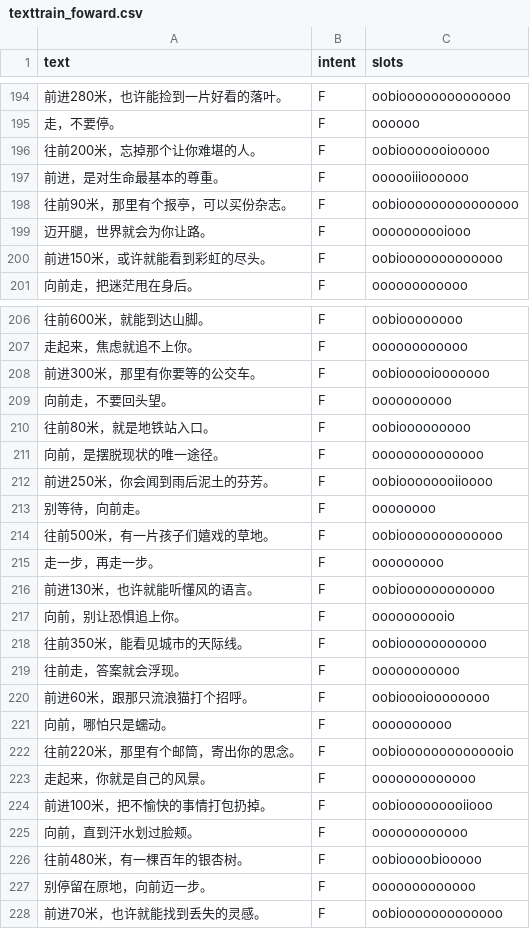
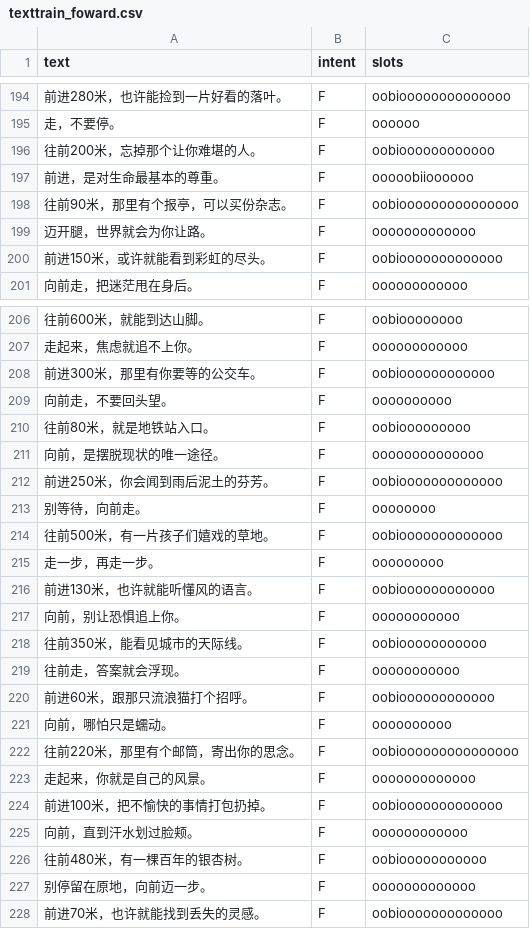
Before and after one commit to Xiaochuan463/biYeSheJi, a CSV file: cloud/src/trainset/texttrain_foward.csv, drawn as a sheet; only a part is shown, gaps mark what is left out; the diff covers the shown part only.

```diff
--- a/cloud/src/trainset/texttrain_foward.csv
+++ b/cloud/src/trainset/texttrain_foward.csv
@@ -195,6 +195,6 @@ text,intent,slots
 走，不要停。,F,oooooo
-往前200米，忘掉那个让你难堪的人。,F,oobiooooooiooooo
-前进，是对生命最基本的尊重。,F,oooooiiioooooo
+往前200米，忘掉那个让你难堪的人。,F,oobioooooooooooo
+前进，是对生命最基本的尊重。,F,ooooobiioooooo
 往前90米，那里有个报亭，可以买份杂志。,F,oobiooooooooooooooo
-迈开腿，世界就会为你让路。,F,oooooooooiooo
+迈开腿，世界就会为你让路。,F,ooooooooooooo
 前进150米，或许就能看到彩虹的尽头。,F,oobiooooooooooooo
@@ -207,3 +207,3 @@ text,intent,slots
 走起来，焦虑就追不上你。,F,oooooooooooo
-前进300米，那里有你要等的公交车。,F,oobiooooiooooooo
+前进300米，那里有你要等的公交车。,F,oobioooooooooooo
 向前走，不要回头望。,F,oooooooooo
@@ -211,3 +211,3 @@ text,intent,slots
 向前，是摆脱现状的唯一途径。,F,oooooooooooooo
-前进250米，你会闻到雨后泥土的芬芳。,F,oobioooooooiioooo
+前进250米，你会闻到雨后泥土的芬芳。,F,oobiooooooooooooo
 别等待，向前走。,F,oooooooo
@@ -216,12 +216,12 @@ text,intent,slots
 前进130米，也许就能听懂风的语言。,F,oobioooooooooooo
-向前，别让恐惧追上你。,F,oooooooooio
+向前，别让恐惧追上你。,F,ooooooooooo
 往前350米，能看见城市的天际线。,F,oobiooooooooooo
 往前走，答案就会浮现。,F,ooooooooooo
-前进60米，跟那只流浪猫打个招呼。,F,oobioooioooooooo
+前进60米，跟那只流浪猫打个招呼。,F,oobioooooooooooo
 向前，哪怕只是蠕动。,F,oooooooooo
-往前220米，那里有个邮筒，寄出你的思念。,F,oobioooooooooooooio
+往前220米，那里有个邮筒，寄出你的思念。,F,oobiooooooooooooooo
 走起来，你就是自己的风景。,F,ooooooooooooo
-前进100米，把不愉快的事情打包扔掉。,F,oobiooooooooiiooo
+前进100米，把不愉快的事情打包扔掉。,F,oobiooooooooooooo
 向前，直到汗水划过脸颊。,F,oooooooooooo
-往前480米，有一棵百年的银杏树。,F,oobioooobiooooo
+往前480米，有一棵百年的银杏树。,F,oobiooooooooooo
 别停留在原地，向前迈一步。,F,ooooooooooooo
```
Also changed, not shown: 14 added rows, 1 removed row and 69 edited cells elsewhere in this file, cloud/src/trainset/texttrain_backward.csv, 4 other files.
